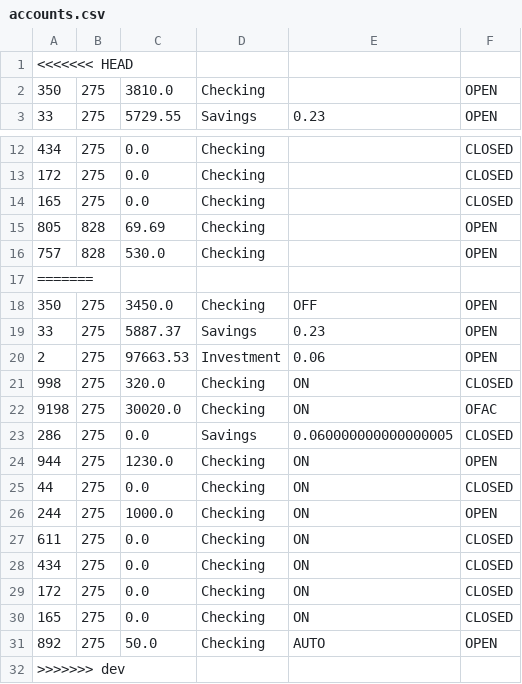
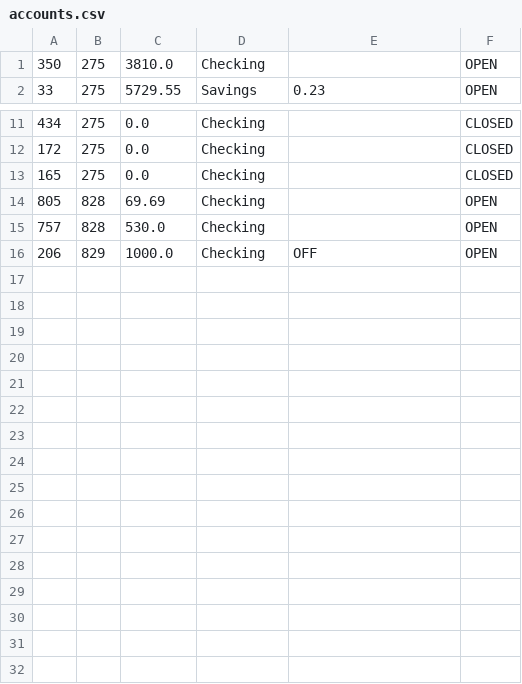
Before and after one commit to Zipcoder/CR-MesoLabs-OOP-BankAccountManager, a CSV file: data/accounts.csv, drawn as a sheet; only a part is shown, gaps mark what is left out.

```diff
--- a/data/accounts.csv
+++ b/data/accounts.csv
@@ -1,2 +1 @@
-<<<<<<< HEAD
 "350","275","3810.0","Checking","","OPEN"
@@ -16,17 +15,2 @@
 "757","828","530.0","Checking","","OPEN"
-=======
-"350","275","3450.0","Checking","OFF","OPEN"
-"33","275","5887.37","Savings","0.23","OPEN"
-"2","275","97663.53","Investment","0.06","OPEN"
-"998","275","320.0","Checking","ON","CLOSED"
-"9198","275","30020.0","Checking","ON","OFAC"
-"286","275","0.0","Savings","0.060000000000000005","CLOSED"
-"944","275","1230.0","Checking","ON","OPEN"
-"44","275","0.0","Checking","ON","CLOSED"
-"244","275","1000.0","Checking","ON","OPEN"
-"611","275","0.0","Checking","ON","CLOSED"
-"434","275","0.0","Checking","ON","CLOSED"
-"172","275","0.0","Checking","ON","CLOSED"
-"165","275","0.0","Checking","ON","CLOSED"
-"892","275","50.0","Checking","AUTO","OPEN"
->>>>>>> dev
+"206","829","1000.0","Checking","OFF","OPEN"
```
Also changed, not shown: data/transactions.csv, 9 other files.
